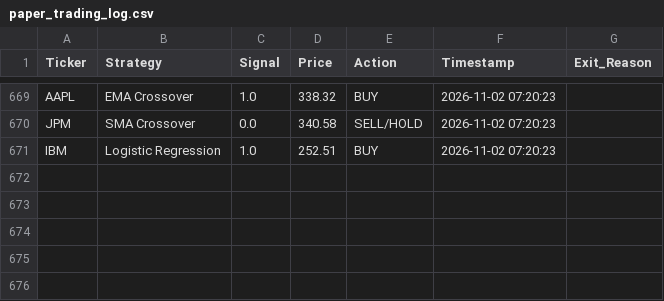
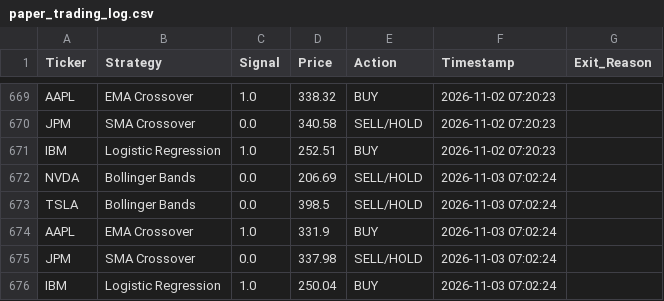
Before and after one commit to titan-trials/REQuantara, a CSV file: results/paper_trading_log.csv, drawn as a sheet; only a part is shown, gaps mark what is left out; the diff names each change by its address in the sheet, - before the commit and + after, or states it on an @@ line.

Commit message:
Auto: paper trading signals 2026-11-04

```diff
--- a/results/paper_trading_log.csv
+++ b/results/paper_trading_log.csv
+row 672: NVDA | Bollinger Bands | 0.0 | 206.69 | SELL/HOLD | 2026-11-03 07:02:24
+row 673: TSLA | Bollinger Bands | 0.0 | 398.5 | SELL/HOLD | 2026-11-03 07:02:24
+row 674: AAPL | EMA Crossover | 1.0 | 331.9 | BUY | 2026-11-03 07:02:24
+row 675: JPM | SMA Crossover | 0.0 | 337.98 | SELL/HOLD | 2026-11-03 07:02:24
+row 676: IBM | Logistic Regression | 1.0 | 250.04 | BUY | 2026-11-03 07:02:24
```
Also changed, not shown: results/equity_log.csv, results/positions_log.csv, 1 other file.
